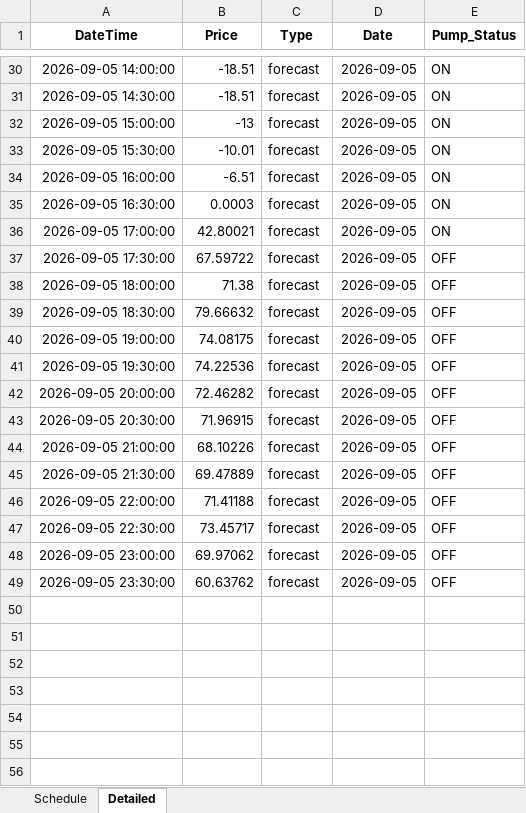
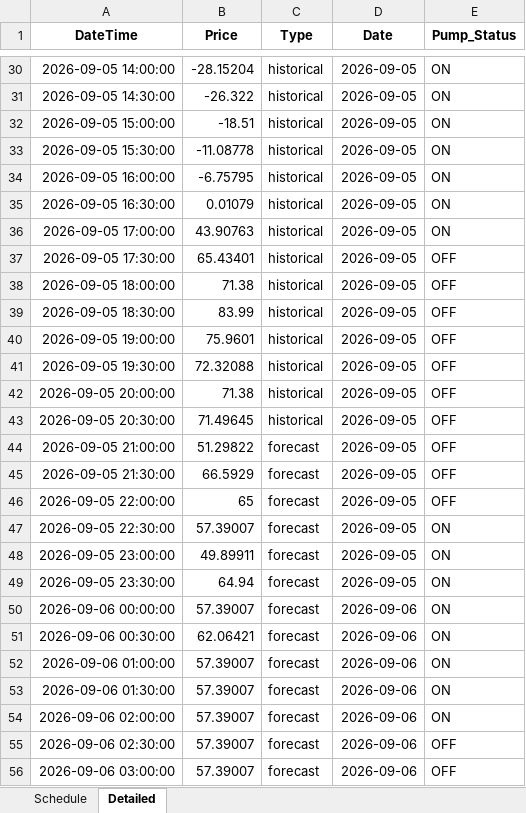
Before and after one commit to bwyLLAP/pump-optimisation-for-SHW, an Excel workbook: data/latest/optimisation_result.xlsx, sheet Detailed, drawn as a sheet; only a part is shown, gaps mark what is left out; values as stored, in another font and other column widths than the file's, no borders; the diff covers the shown part only; the diff names each change by its address in the sheet, - before the commit and + after, or states it on an @@ line.

```diff
--- a/data/latest/optimisation_result.xlsx (sheet Detailed)
+++ b/data/latest/optimisation_result.xlsx (sheet Detailed)
-B30 (Price): -18.51
+B30 (Price): -28.15204
-C30:C43 (Type): forecast
+C30:C43 (Type): historical
-B31 (Price): -18.51
+B31 (Price): -26.322
-B32 (Price): -13
+B32 (Price): -18.51
-B33 (Price): -10.01
+B33 (Price): -11.08778
-B34 (Price): -6.51
+B34 (Price): -6.75795
-B35 (Price): 0.0003
+B35 (Price): 0.01079
-B36 (Price): 42.80021
+B36 (Price): 43.90763
-B37 (Price): 67.59722
+B37 (Price): 65.43401
-B39 (Price): 79.66632
+B39 (Price): 83.99
-B40 (Price): 74.08175
+B40 (Price): 75.9601
-B41 (Price): 74.22536
+B41 (Price): 72.32088
-B42 (Price): 72.46282
+B42 (Price): 71.38
-B43 (Price): 71.96915
+B43 (Price): 71.49645
-B44 (Price): 68.10226
+B44 (Price): 51.29822
-B45 (Price): 69.47889
+B45 (Price): 66.5929
-B46 (Price): 71.41188
+B46 (Price): 65
-B47 (Price): 73.45717
+B47 (Price): 57.39007
-E47:E49 (Pump_Status): OFF
+E47:E49 (Pump_Status): ON
-B48 (Price): 69.97062
+B48 (Price): 49.89911
-B49 (Price): 60.63762
+B49 (Price): 64.94
+row 50: 2026-09-06 00:00:00 | 57.39007 | forecast | 2026-09-06 | ON
+row 51: 2026-09-06 00:30:00 | 62.06421 | forecast | 2026-09-06 | ON
+row 52: 2026-09-06 01:00:00 | 57.39007 | forecast | 2026-09-06 | ON
+row 53: 2026-09-06 01:30:00 | 57.39007 | forecast | 2026-09-06 | ON
+row 54: 2026-09-06 02:00:00 | 57.39007 | forecast | 2026-09-06 | ON
+row 55: 2026-09-06 02:30:00 | 57.39007 | forecast | 2026-09-06 | OFF
+row 56: 2026-09-06 03:00:00 | 57.39007 | forecast | 2026-09-06 | OFF
```
Also changed, not shown: 41 added rows and 54 edited cells elsewhere in this sheet, sheet Schedule, 3 other files.
